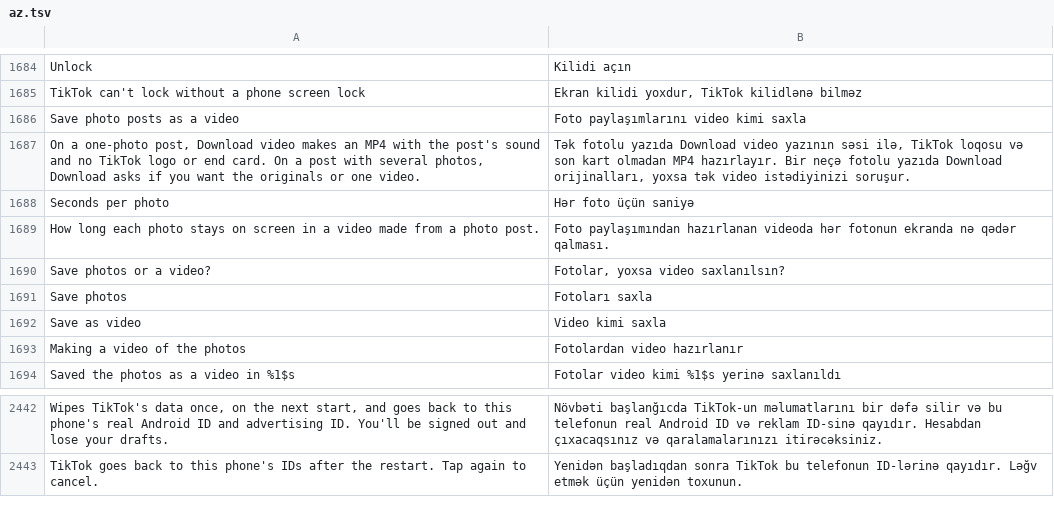
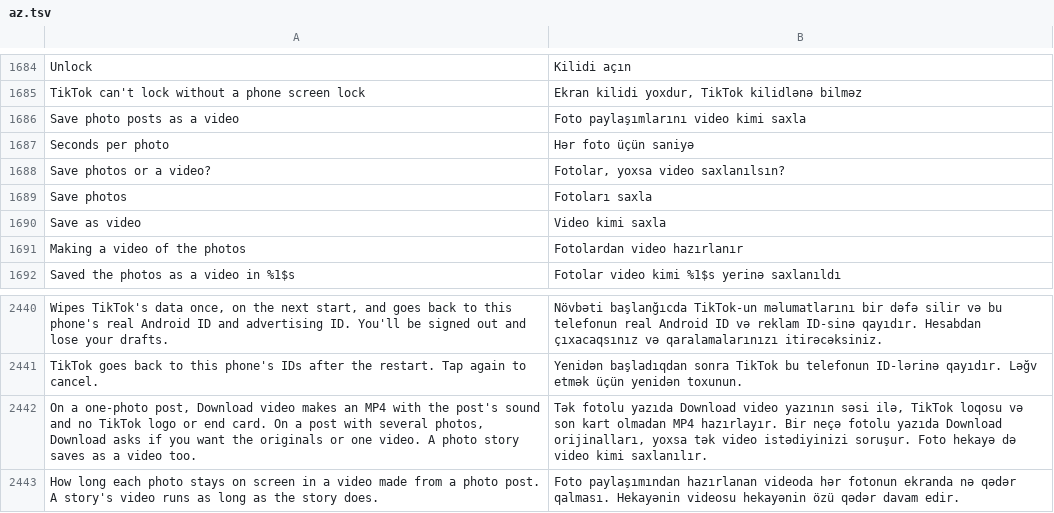
Before and after one commit to SysAdminDoc/HushFeed, a TSV file: extensions/tiktok/src/main/l10n/az.tsv, drawn as a sheet; only a part is shown, gaps mark what is left out; removed rows and columns are numbered as before the commit, all else as after; the diff names each change by its address in the sheet, - before the commit and + after, or states it on an @@ line.

```diff
--- a/extensions/tiktok/src/main/l10n/az.tsv
+++ b/extensions/tiktok/src/main/l10n/az.tsv
-row 1687: On a one-photo post, Download video makes an MP4 with the post's sound and no TikTok logo or end card. On a post with several photos, Download asks if you want the originals or one video. | Tək fotolu yazıda Download video yazının səsi ilə, TikTok loqosu və son kart olmadan MP4 hazırlayır. Bir neçə fotolu yazıda Download orijinalları, yoxsa tək video istədiyinizi soruşur.
-row 1689: How long each photo stays on screen in a video made from a photo post. | Foto paylaşımından hazırlanan videoda hər fotonun ekranda nə qədər qalması.
+row 2442: On a one-photo post, Download video makes an MP4 with the post's sound and no TikTok logo or end card. On a post with several photos, Download asks if you want the originals or one video. A photo story saves as a video too. | Tək fotolu yazıda Download video yazının səsi ilə, TikTok loqosu və son kart olmadan MP4 hazırlayır. Bir neçə fotolu yazıda Download orijinalları, yoxsa tək video istədiyinizi soruşur. Foto hekayə də video kimi saxlanılır.
+row 2443: How long each photo stays on screen in a video made from a photo post. A story's video runs as long as the story does. | Foto paylaşımından hazırlanan videoda hər fotonun ekranda nə qədər qalması. Hekayənin videosu hekayənin özü qədər davam edir.
```
Also changed, not shown: extensions/tiktok/src/main/l10n/de.tsv, extensions/tiktok/src/main/l10n/es.tsv, 25 other files.
